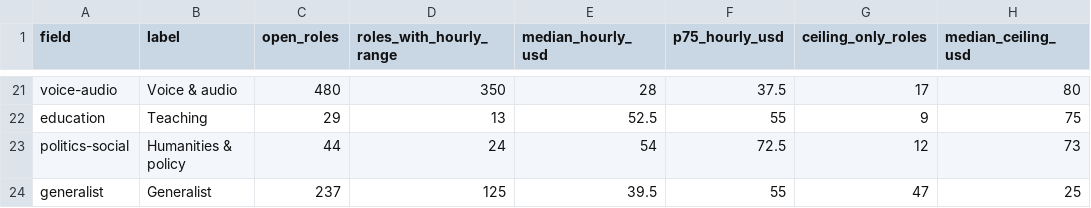
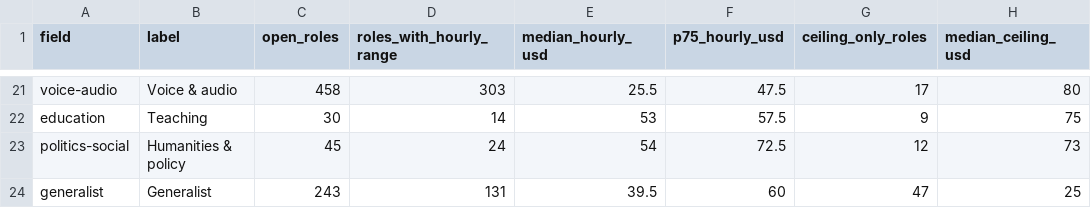
Before and after one commit to WebforMike/ai-training-jobs-pay, a CSV file: data/pay-by-field.csv, drawn as a sheet; only a part is shown, gaps mark what is left out; the diff covers the shown part only; the diff names each change by its address in the sheet, - before the commit and + after, or states it on an @@ line.

```diff
--- a/data/pay-by-field.csv
+++ b/data/pay-by-field.csv
-C21 (open_roles): 480
+C21 (open_roles): 458
-D21 (roles_with_hourly_range): 350
+D21 (roles_with_hourly_range): 303
-E21 (median_hourly_usd): 28
+E21 (median_hourly_usd): 25.5
-F21 (p75_hourly_usd): 37.5
+F21 (p75_hourly_usd): 47.5
-C22 (open_roles): 29
+C22 (open_roles): 30
-D22 (roles_with_hourly_range): 13
+D22 (roles_with_hourly_range): 14
-E22 (median_hourly_usd): 52.5
+E22 (median_hourly_usd): 53
-F22 (p75_hourly_usd): 55
+F22 (p75_hourly_usd): 57.5
-C23 (open_roles): 44
+C23 (open_roles): 45
-C24 (open_roles): 237
+C24 (open_roles): 243
-D24 (roles_with_hourly_range): 125
+D24 (roles_with_hourly_range): 131
-F24 (p75_hourly_usd): 55
+F24 (p75_hourly_usd): 60
```
Also changed, not shown: 30 edited cells elsewhere in this file, data/pay-by-platform.csv, data/trends.csv, 4 other files.
